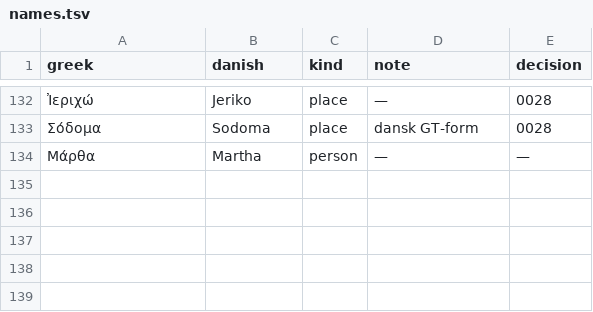
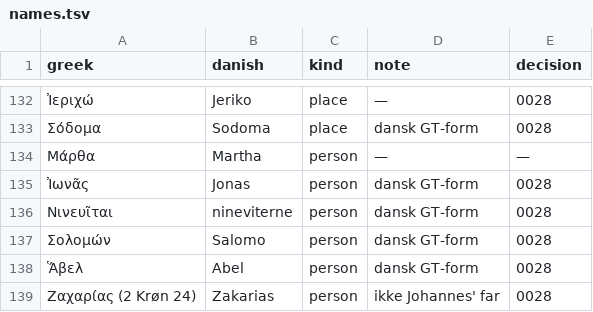
Before and after one commit to khebbie/bible-translation, a TSV file: glossaries/names.tsv, drawn as a sheet; only a part is shown, gaps mark what is left out; the diff names each change by its address in the sheet, - before the commit and + after, or states it on an @@ line.

```diff
--- a/glossaries/names.tsv
+++ b/glossaries/names.tsv
+row 135: Ἰωνᾶς | Jonas | person | dansk GT-form | 0028
+row 136: Νινευῖται | nineviterne | person | dansk GT-form | 0028
+row 137: Σολομών | Salomo | person | dansk GT-form | 0028
+row 138: Ἅβελ | Abel | person | dansk GT-form | 0028
+row 139: Ζαχαρίας (2 Krøn 24) | Zakarias | person | ikke Johannes' far | 0028
```
Also changed, not shown: glossaries/key-terms.tsv, 6 other files.
